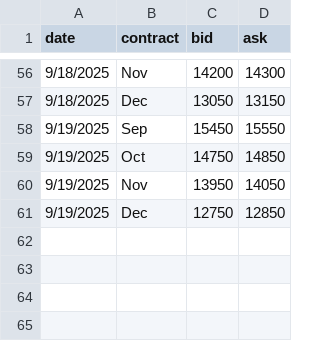
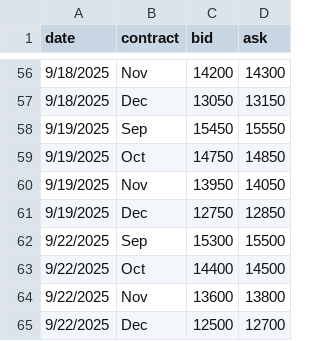
Before and after one commit to WouterVossen/PMX, a CSV file: data/forward_curves.csv, drawn as a sheet; only a part is shown, gaps mark what is left out; the diff names each change by its address in the sheet, - before the commit and + after, or states it on an @@ line.

Commit message:
Update forward_curves.csv

```diff
--- a/data/forward_curves.csv
+++ b/data/forward_curves.csv
+row 62: 9/22/2025 | Sep | 15300 | 15500
+row 63: 9/22/2025 | Oct | 14400 | 14500
+row 64: 9/22/2025 | Nov | 13600 | 13800
+row 65: 9/22/2025 | Dec | 12500 | 12700
```
